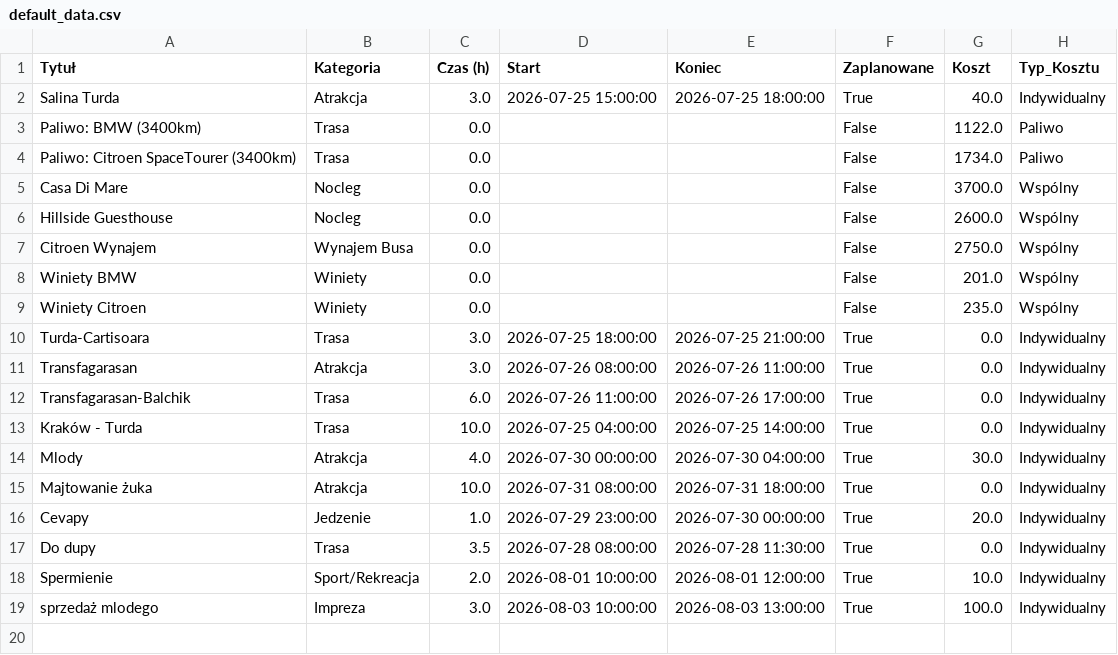
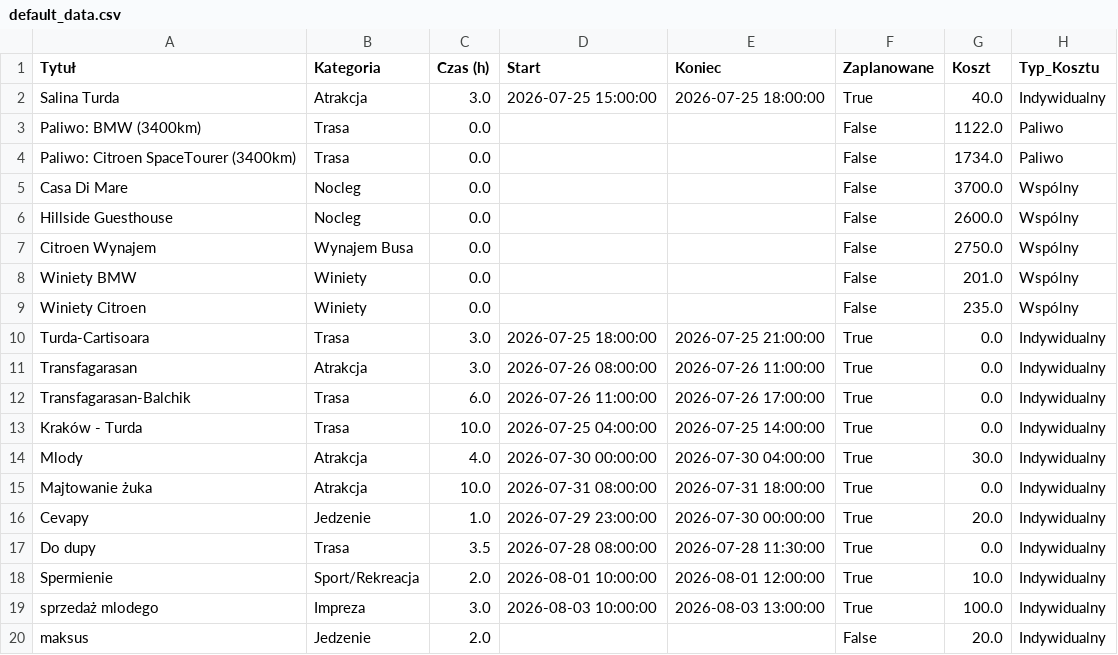
Before and after one commit to PatrykMolo/Zwariowana-Przygoda, a CSV file: default_data.csv, drawn as a sheet.

Commit message:
Update

```diff
--- a/default_data.csv
+++ b/default_data.csv
@@ -19 +19,2 @@ Spermienie,Sport/Rekreacja,2.0,2026-08-01 10:00:00,2026-08-01 12:00:00,True,10.0
 sprzedaż mlodego,Impreza,3.0,2026-08-03 10:00:00,2026-08-03 13:00:00,True,100.0,Indywidualny
+maksus,Jedzenie,2.0,,,False,20.0,Indywidualny
```
